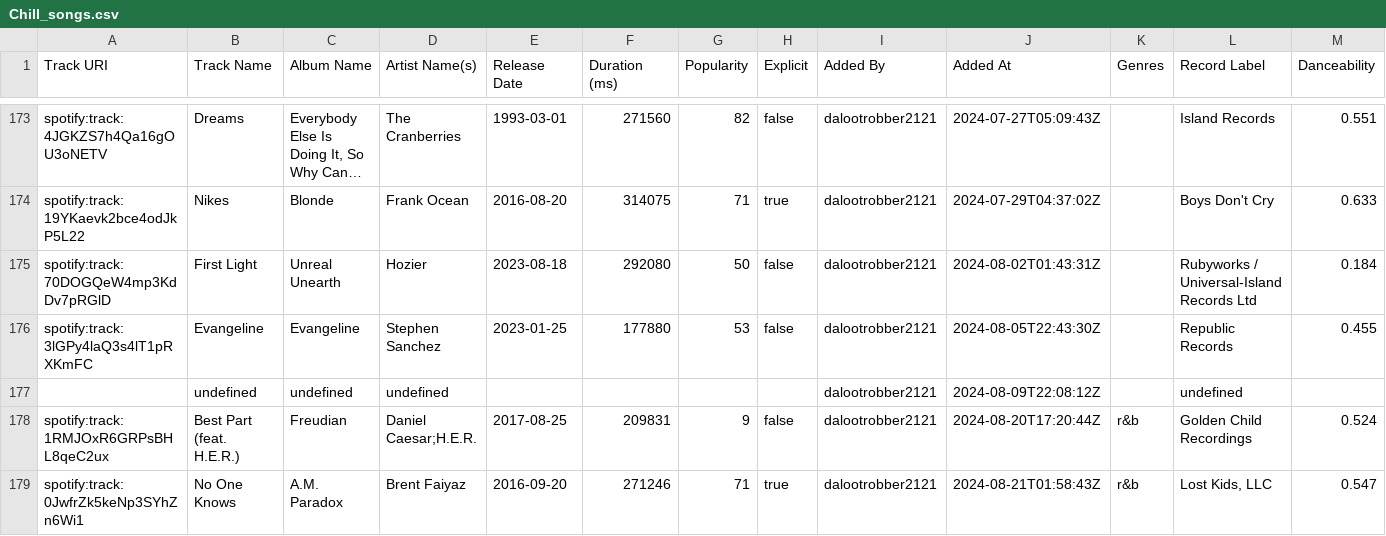
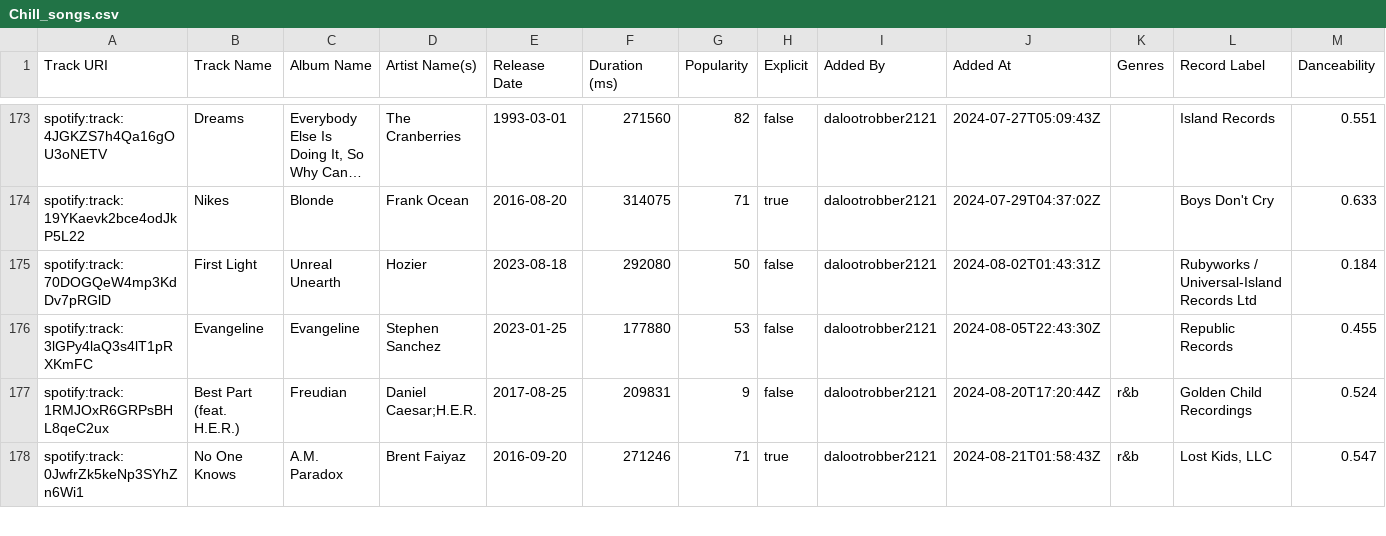
Before and after one commit to alexrusu1/beatdown, a CSV file: frontend/src/scripts/Chill_songs.csv, drawn as a sheet; only a part is shown, gaps mark what is left out; long unchanged cells end in …; rows hold the shown columns only; the diff names each change by its address in the sheet, - before the commit and + after, or states it on an @@ line.

```diff
--- a/frontend/src/scripts/Chill_songs.csv
+++ b/frontend/src/scripts/Chill_songs.csv
-row 177:  | undefined | undefined | undefined |  |  |  |  | dalootrobber2121 | 2024-08-09T22:08:12Z |  | undefined
```
Also changed, not shown: 2 other files.
